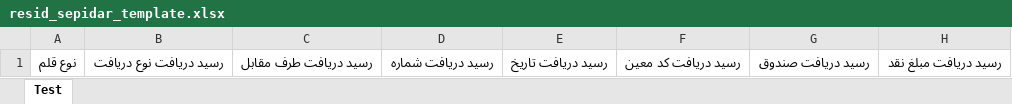
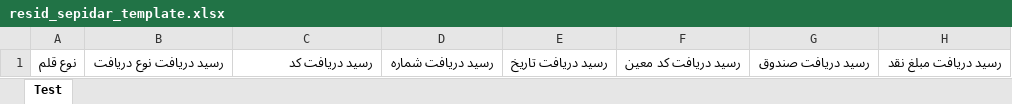
Before and after one commit to Milad-mj22/seketalaNew, an Excel workbook: cache/resid_sepidar_template.xlsx, sheet Test, drawn as a sheet; only a part is shown; values as stored, in another font and other column widths than the file's, no borders; the diff names each change by its address in the sheet, - before the commit and + after, or states it on an @@ line.

Commit message:
add change for set resid daryaft code

```diff
--- a/cache/resid_sepidar_template.xlsx (sheet Test)
+++ b/cache/resid_sepidar_template.xlsx (sheet Test)
-C1: رسيد دريافت طرف مقابل
+C1: رسيد دريافت کد
```
Also changed, not shown: 3 other files.
